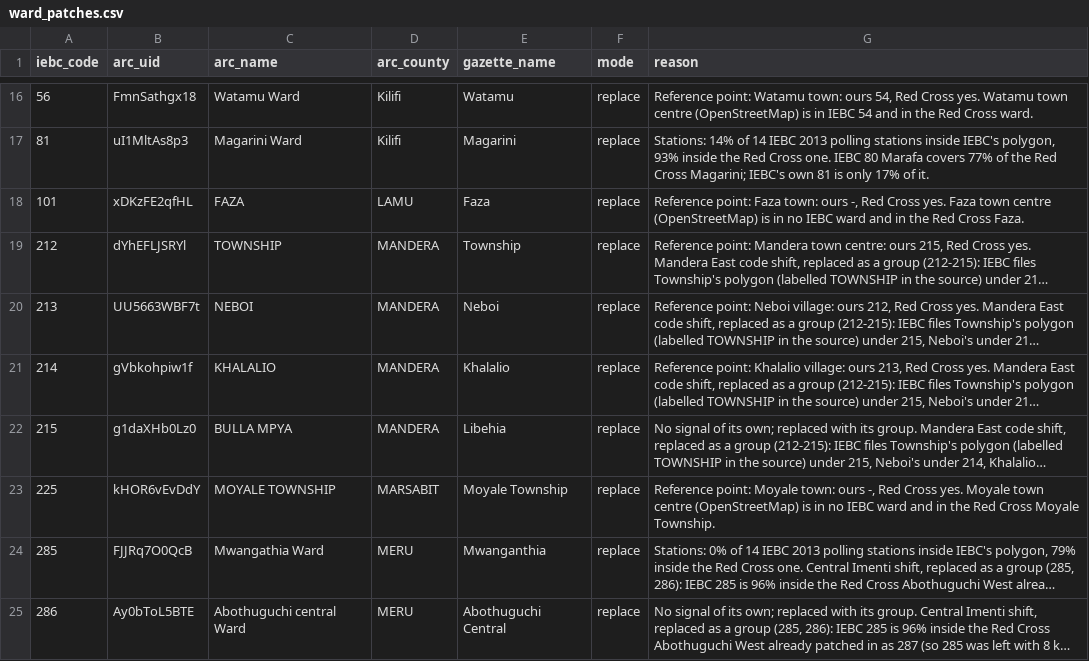
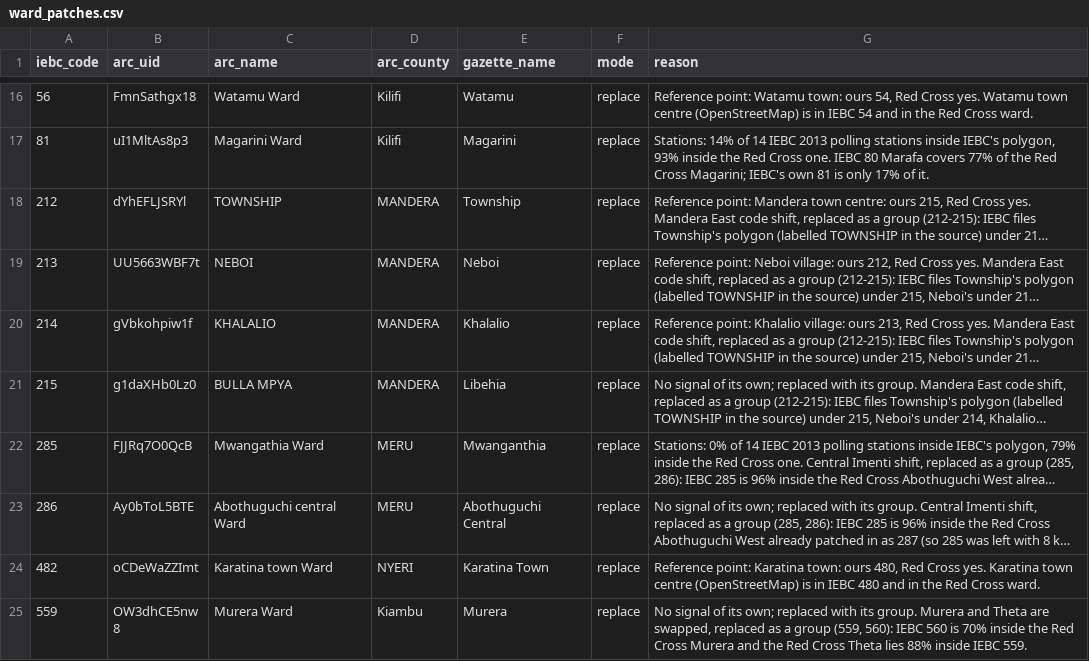
Before and after one commit to Madawar/ke-elections, a CSV file: boundaries/overrides/ward_patches.csv, drawn as a sheet; only a part is shown, gaps mark what is left out; the shorter side is filled out with more unchanged rows; long unchanged cells end in …; the diff names each change by its address in the sheet, - before the commit and + after, or states it on an @@ line.

```diff
--- a/boundaries/overrides/ward_patches.csv
+++ b/boundaries/overrides/ward_patches.csv
-row 18: 101 | xDKzFE2qfHL | FAZA | LAMU | Faza | replace | Reference point: Faza town: ours -, Red Cross yes. Faza town centre (OpenStreetMap) is in no IEBC ward and in the Red Cross Faza.
-row 23: 225 | kHOR6vEvDdY | MOYALE TOWNSHIP | MARSABIT | Moyale Township | replace | Reference point: Moyale town: ours -, Red Cross yes. Moyale town centre (OpenStreetMap) is in no IEBC ward and in the Red Cross Moyale Township.
```
Also changed, not shown: boundaries/build/reference-candidates.csv, boundaries/build/ward-evidence.csv, 28 other files.
